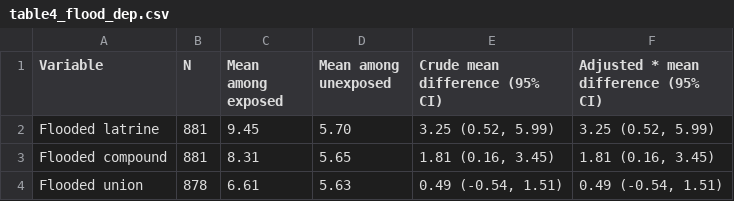
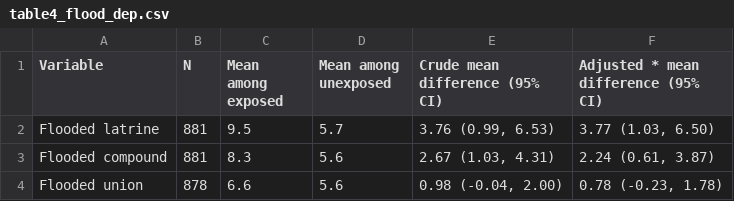
Before and after one commit to jadebc/flood-depression-public, a CSV file: tables/table4_flood_dep.csv, drawn as a sheet.

```diff
--- a/tables/table4_flood_dep.csv
+++ b/tables/table4_flood_dep.csv
@@ -1,4 +1,4 @@
 "Variable","N","Mean among exposed","Mean among unexposed","Crude mean difference (95% CI)","Adjusted * mean difference (95% CI)"
-"Flooded latrine",881,"9.45","5.70","3.25 (0.52, 5.99)","3.25 (0.52, 5.99)"
-"Flooded compound",881,"8.31","5.65","1.81 (0.16, 3.45)","1.81 (0.16, 3.45)"
-"Flooded union",878,"6.61","5.63","0.49 (-0.54, 1.51)","0.49 (-0.54, 1.51)"
+"Flooded latrine",881,"9.5","5.7","3.76 (0.99, 6.53)","3.77 (1.03, 6.50)"
+"Flooded compound",881,"8.3","5.6","2.67 (1.03, 4.31)","2.24 (0.61, 3.87)"
+"Flooded union",878,"6.6","5.6","0.98 (-0.04, 2.00)","0.78 (-0.23, 1.78)"
```
Also changed, not shown: tables/s1_dist_to_sw_dep.csv, tables/tab2_flood_dep.csv, 10 other files.
